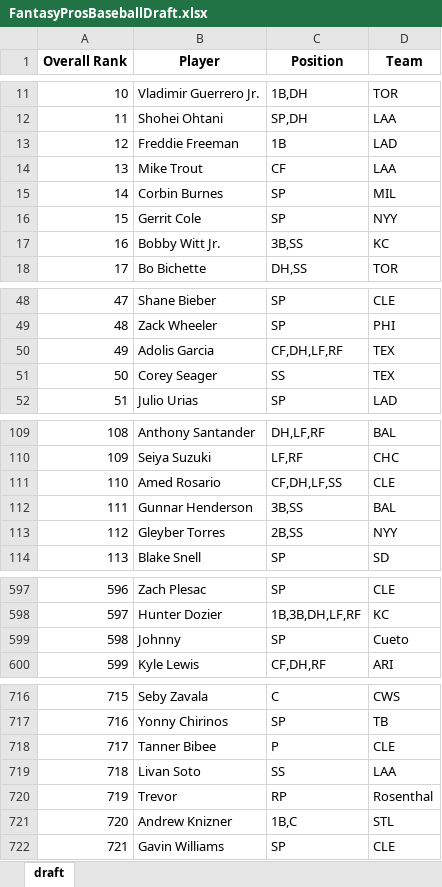
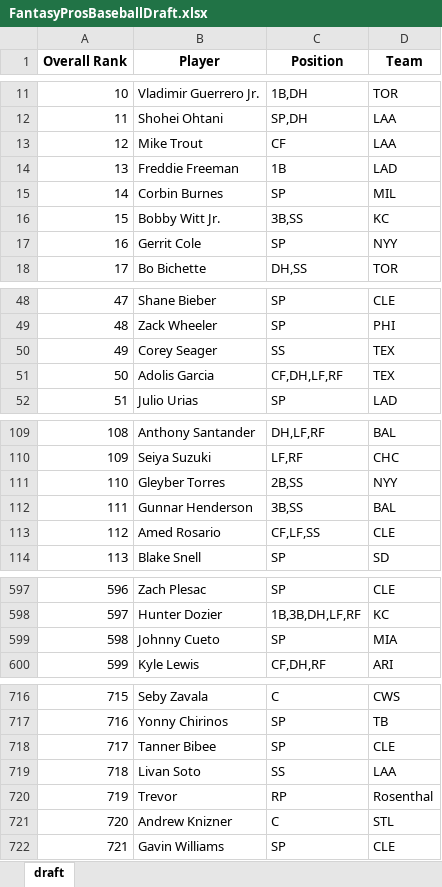
Before and after one commit to barbacbd/FantasyRankings, an Excel workbook: docs/FantasyProsBaseballDraft.xlsx, sheet draft, drawn as a sheet; only a part is shown, gaps mark what is left out; values as stored, in another font and other column widths than the file's, no borders; removed rows and columns are numbered as before the commit, all else as after; the diff covers the shown part only; the diff names each change by its address in the sheet, - before the commit and + after, or states it on an @@ line.

Commit message:
[Automated Commit]: Updating fantasy rankings information.

```diff
--- a/docs/FantasyProsBaseballDraft.xlsx (sheet draft)
+++ b/docs/FantasyProsBaseballDraft.xlsx (sheet draft)
@@ row 14 moved to row 13: 12 @@
@@ column A (Overall Rank) renumbered between rows 14 and 181 @@
@@ row 17 moved to row 16: 15 @@
@@ row 51 moved to row 50: 49 @@
-row 111: 110 | Amed Rosario | CF,DH,LF,SS | CLE
@@ row 113 moved to row 111: 110 @@
+row 113: 112 | Amed Rosario | CF,LF,SS | CLE
-row 599: 598 | Johnny | SP | Cueto
+row 599: 598 | Johnny Cueto | SP | MIA
-C718 (Position): P
+C718 (Position): SP
-C721 (Position): 1B,C
+C721 (Position): C
```
Also changed, not shown: 6 moved rows and 13 edited cells elsewhere in this sheet, docs/FantasyProsBasketballDraft.xlsx, docs/FantasyProsFootballDraft.xlsx, 5 other files.
